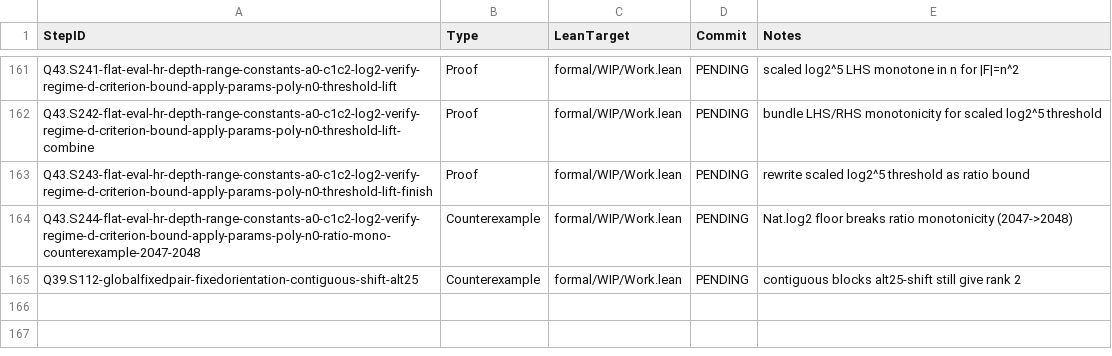
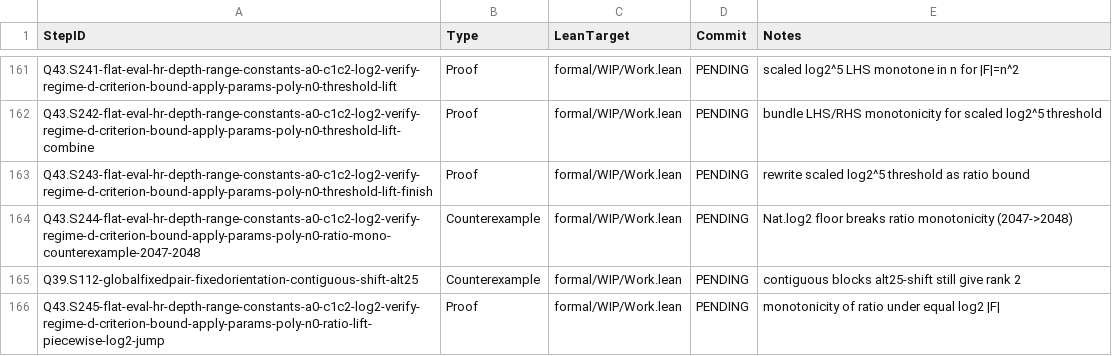
Before and after one commit to Xopoko/Experiment-26_P_vs_NP, a TSV file: docs/artifacts.tsv, drawn as a sheet; only a part is shown, gaps mark what is left out.

Commit message:
Q43.S245-flat-eval-hr-depth-range-constants-a0-c1c2-log2-verify-regime-d-criterion-bound-apply-params-poly-n0-ratio-lift-piecewise-log2-jump: Proof — ratio monotone under equal log2 |F|

```diff
--- a/docs/artifacts.tsv
+++ b/docs/artifacts.tsv
@@ -165 +165,2 @@ Q43.S244-flat-eval-hr-depth-range-constants-a0-c1c2-log2-verify-regime-d-criteri
 Q39.S112-globalfixedpair-fixedorientation-contiguous-shift-alt25	Counterexample	formal/WIP/Work.lean	PENDING	contiguous blocks alt25-shift still give rank 2
+Q43.S245-flat-eval-hr-depth-range-constants-a0-c1c2-log2-verify-regime-d-criterion-bound-apply-params-poly-n0-ratio-lift-piecewise-log2-jump	Proof	formal/WIP/Work.lean	PENDING	monotonicity of ratio under equal log2 |F|
```
Also changed, not shown: 3 other files.
